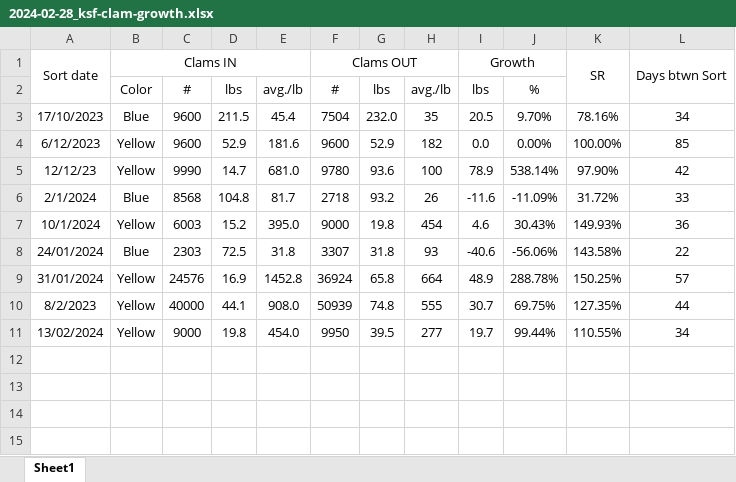
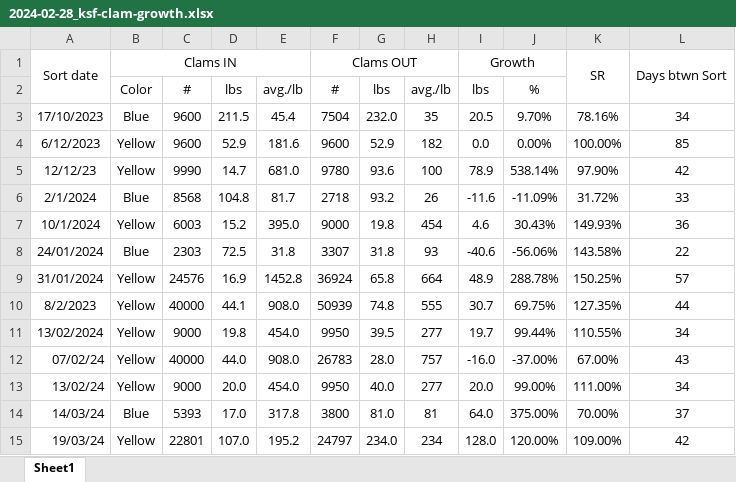
Before and after one commit to Lysbethk/nomilo-fishpond-analysis, an Excel workbook: data/raw/2024-02-28_ksf-clam-growth.xlsx, sheet Sheet1, drawn as a sheet; values as stored, in another font and other column widths than the file's, no borders; the diff names each change by its address in the sheet, - before the commit and + after, or states it on an @@ line.

Commit message:
update datasets

```diff
--- a/data/raw/2024-02-28_ksf-clam-growth.xlsx (sheet Sheet1)
+++ b/data/raw/2024-02-28_ksf-clam-growth.xlsx (sheet Sheet1)
+row 12: 07/02/24 | Yellow | 40000 | 44.0 | 908.0 | 26783 | 28.0 | 757 | -16.0 | -37.00% | 67.00% | 43
+row 13: 13/02/24 | Yellow | 9000 | 20.0 | 454.0 | 9950 | 40.0 | 277 | 20.0 | 99.00% | 111.00% | 34
+row 14: 14/03/24 | Blue | 5393 | 17.0 | 317.8 | 3800 | 81.0 | 81 | 64.0 | 375.00% | 70.00% | 37
+row 15: 19/03/24 | Yellow | 22801 | 107.0 | 195.2 | 24797 | 234.0 | 234 | 128.0 | 120.00% | 109.00% | 42
```
Also changed, not shown: 1 other file.
